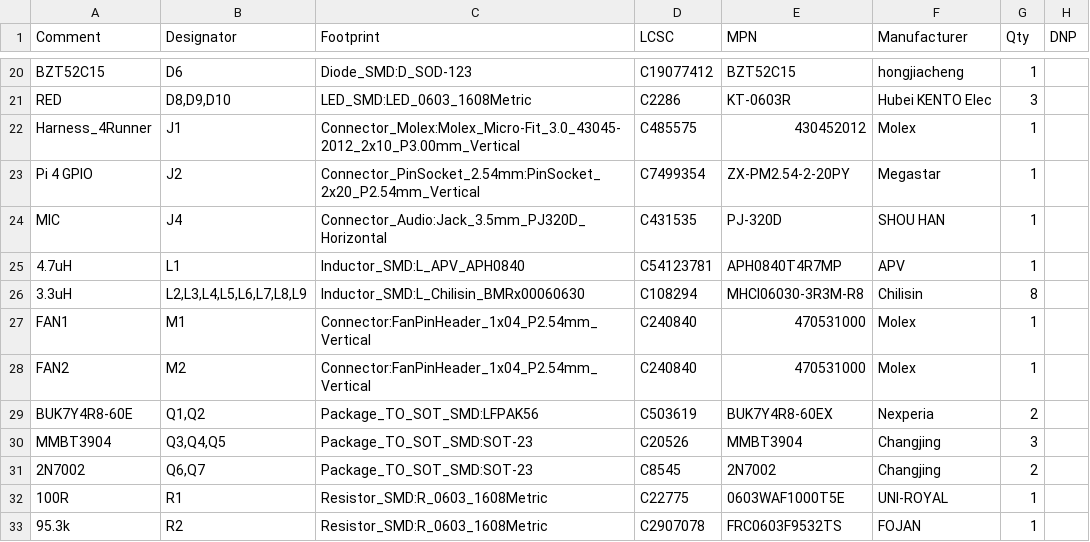
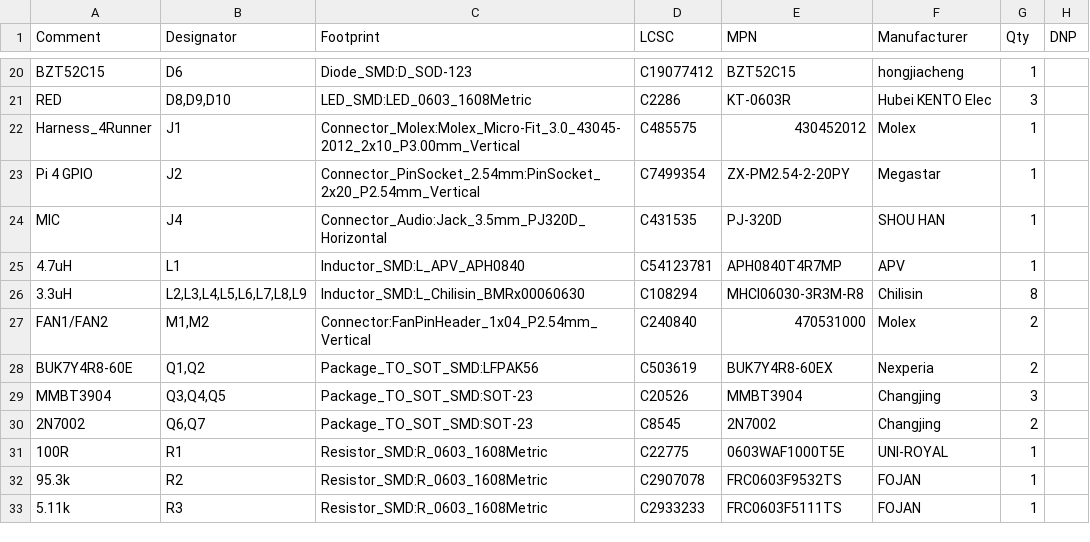
Before and after one commit to AJXD2/carplay-project, a CSV file: hardware/carrier/fab/carrier_bom.csv, drawn as a sheet; only a part is shown, gaps mark what is left out; the shorter side is filled out with more unchanged rows.

```diff
--- a/hardware/carrier/fab/carrier_bom.csv
+++ b/hardware/carrier/fab/carrier_bom.csv
@@ -26,4 +26,3 @@
 "3.3uH","L2,L3,L4,L5,L6,L7,L8,L9","Inductor_SMD:L_Chilisin_BMRx00060630","C108294","MHCI06030-3R3M-R8","Chilisin","8",""
-"FAN1","M1","Connector:FanPinHeader_1x04_P2.54mm_Vertical","C240840","470531000","Molex","1",""
-"FAN2","M2","Connector:FanPinHeader_1x04_P2.54mm_Vertical","C240840","470531000","Molex","1",""
+"FAN1/FAN2","M1,M2","Connector:FanPinHeader_1x04_P2.54mm_Vertical","C240840","470531000","Molex","2",""
 "BUK7Y4R8-60E","Q1,Q2","Package_TO_SOT_SMD:LFPAK56","C503619","BUK7Y4R8-60EX","Nexperia","2",""
```
Also changed, not shown: 2 other files.
